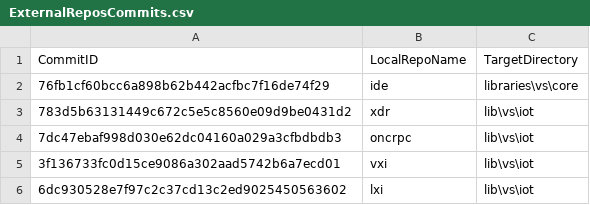
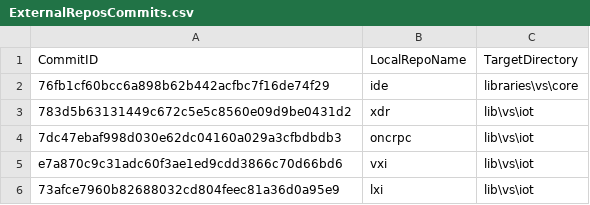
Before and after one commit to ATECoder/dn.lxi, a CSV file: ExternalReposCommits.csv, drawn as a sheet.

```diff
--- a/ExternalReposCommits.csv
+++ b/ExternalReposCommits.csv
@@ -4,3 +4,3 @@ CommitID,LocalRepoName,TargetDirectory
 7dc47ebaf998d030e62dc04160a029a3cfbdbdb3,oncrpc,lib\vs\iot
-3f136733fc0d15ce9086a302aad5742b6a7ecd01,vxi,lib\vs\iot
-6dc930528e7f97c2c37cd13c2ed9025450563602,lxi,lib\vs\iot
+e7a870c9c31adc60f3ae1ed9cdd3866c70d66bd6,vxi,lib\vs\iot
+73afce7960b82688032cd804feec81a36d0a95e9,lxi,lib\vs\iot
```
Also changed, not shown: 1 other file.
